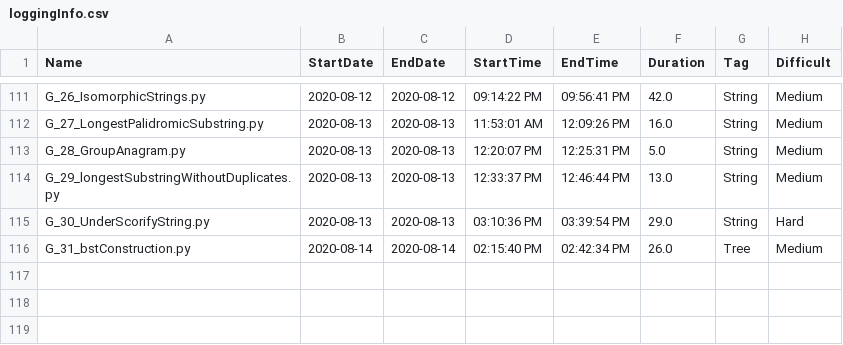
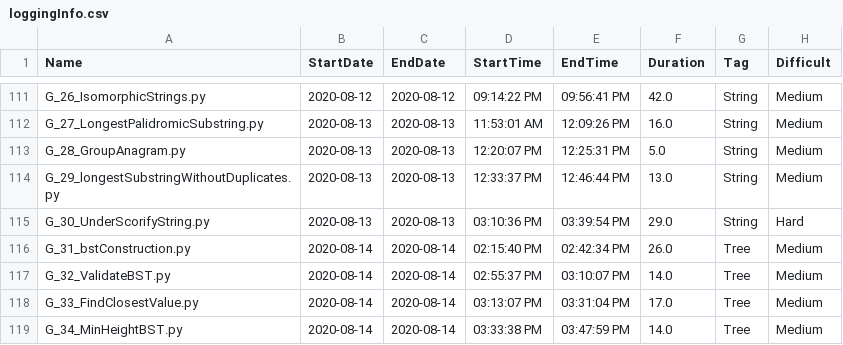
Before and after one commit to Omkar02/FAANG, a CSV file: loggingInfo.csv, drawn as a sheet; only a part is shown, gaps mark what is left out.

```diff
--- a/loggingInfo.csv
+++ b/loggingInfo.csv
@@ -116 +116,4 @@ G_30_UnderScorifyString.py,2020-08-13,2020-08-13,03:10:36 PM,03:39:54 PM,29.0,St
 G_31_bstConstruction.py,2020-08-14,2020-08-14,02:15:40 PM,02:42:34 PM,26.0,Tree,Medium
+G_32_ValidateBST.py,2020-08-14,2020-08-14,02:55:37 PM,03:10:07 PM,14.0,Tree,Medium
+G_33_FindClosestValue.py,2020-08-14,2020-08-14,03:13:07 PM,03:31:04 PM,17.0,Tree,Medium
+G_34_MinHeightBST.py,2020-08-14,2020-08-14,03:33:38 PM,03:47:59 PM,14.0,Tree,Medium
```
Also changed, not shown: 3 other files.
